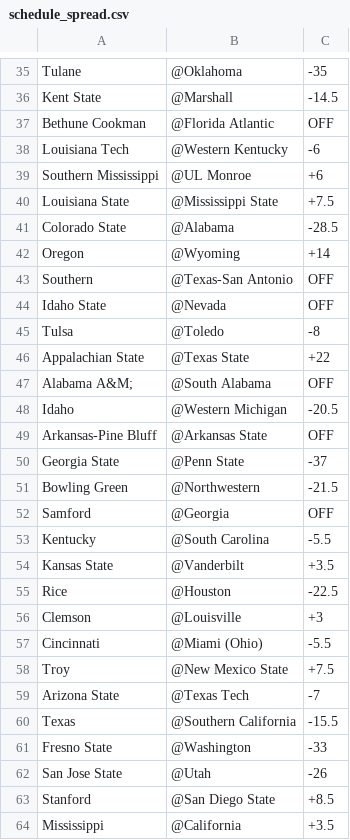
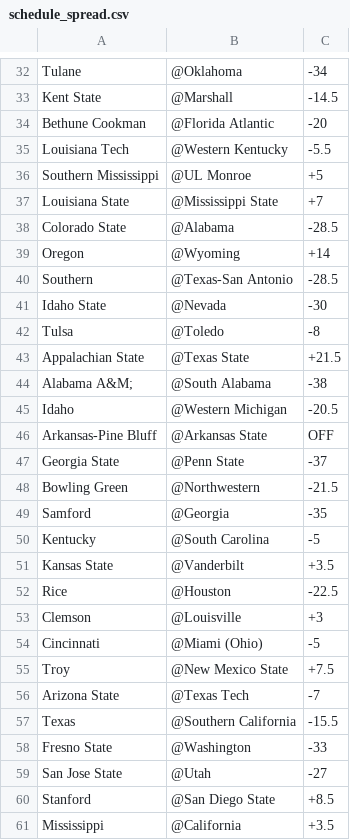
Before and after one commit to jhanna9/cfb-prediction, a CSV file: stat_csv/schedule_spread.csv, drawn as a sheet; only a part is shown, gaps mark what is left out; addresses are those after the commit; the diff covers the shown part only; the diff names each change by its address in the sheet, - before the commit and + after, or states it on an @@ line.

```diff
--- a/stat_csv/schedule_spread.csv
+++ b/stat_csv/schedule_spread.csv
-C32: -35
+C32: -34
-C34: OFF
+C34: -20
-C35: -6
+C35: -5.5
-C36: +6
+C36: +5
-C37: +7.5
+C37: +7
-C40: OFF
+C40: -28.5
-C41: OFF
+C41: -30
-C43: +22
+C43: +21.5
-C44: OFF
+C44: -38
-C49: OFF
+C49: -35
-C50: -5.5
+C50: -5
-C54: -5.5
+C54: -5
-C59: -26
+C59: -27
```
Also changed, not shown: 3 removed rows and 19 edited cells elsewhere in this file, 23 other files.
